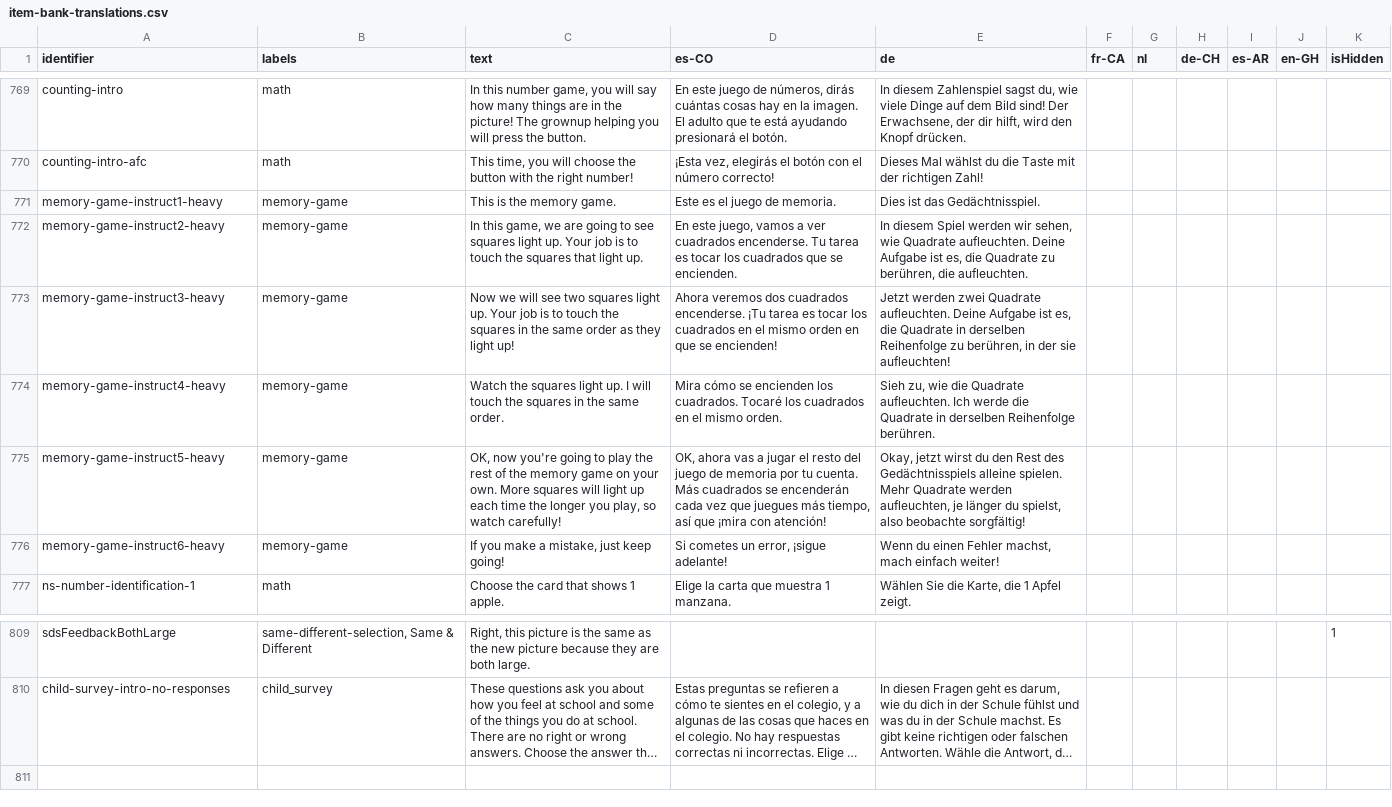
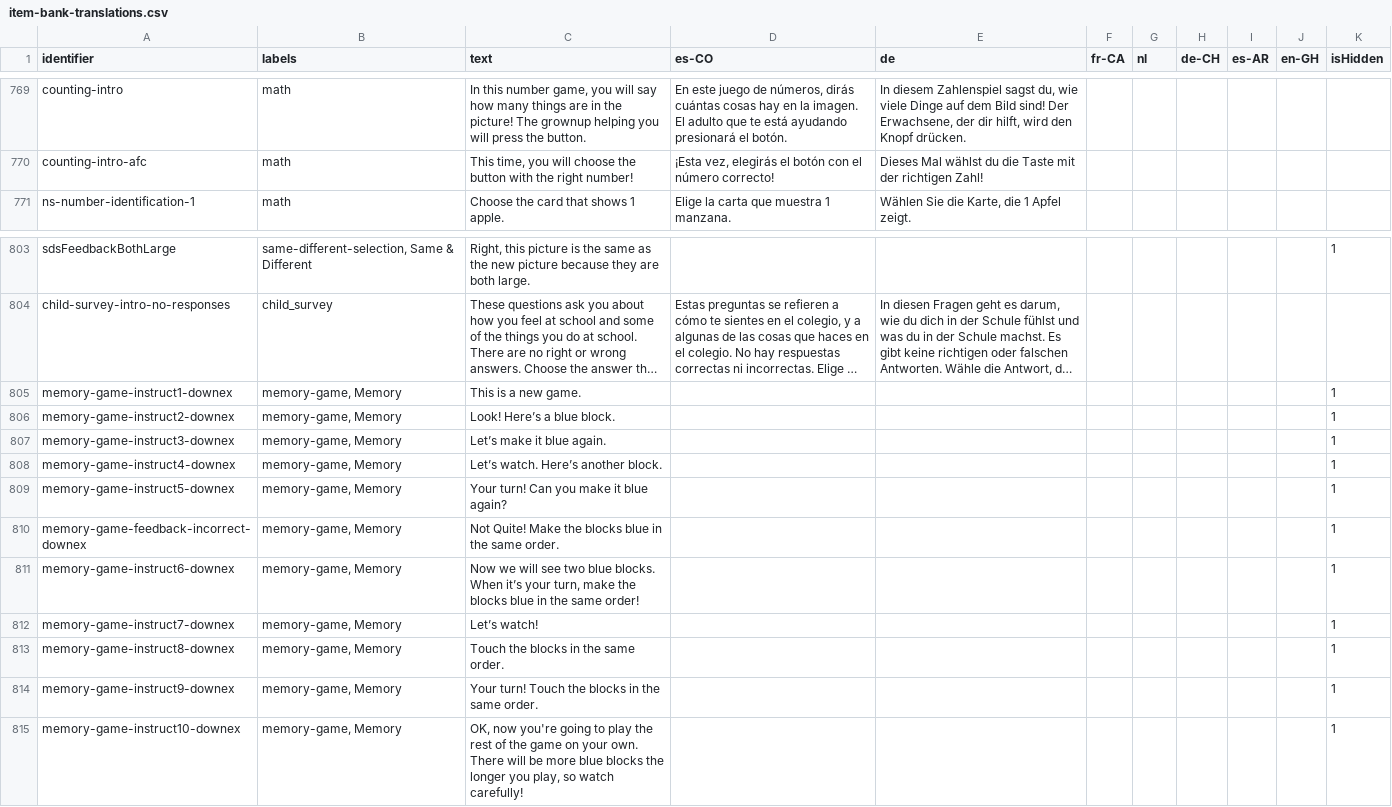
Before and after one commit to levante-framework/levante_translations, a CSV file: translations/item-bank-translations.csv, drawn as a sheet; only a part is shown, gaps mark what is left out; long unchanged cells end in …; removed rows and columns are numbered as before the commit, all else as after; the diff names each change by its address in the sheet, - before the commit and + after, or states it on an @@ line.

Commit message:
New translations translations/item-bank-translations.csv (bundle: 28)

```diff
--- a/translations/item-bank-translations.csv
+++ b/translations/item-bank-translations.csv
-row 771: memory-game-instruct1-heavy | memory-game | This is the memory game. | Este es el juego de memoria. | Dies ist das Gedächtnisspiel.
-row 772: memory-game-instruct2-heavy | memory-game | In this game, we are going to see squares light up. Your job is to touch the squares that light up. | En este juego, vamos a ver cuadrados encenderse. Tu tarea es tocar los cuadrados que se encienden. | In diesem Spiel werden wir sehen, wie Quadrate aufleuchten. Deine Aufgabe ist es, die Quadrate zu berühren, die aufleuchten.
-row 773: memory-game-instruct3-heavy | memory-game | Now we will see two squares light up. Your job is to touch the squares in the same order as they light up! | Ahora veremos dos cuadrados encenderse. ¡Tu tarea es tocar los cuadrados en el mismo orden en que se encienden! | Jetzt werden zwei Quadrate aufleuchten. Deine Aufgabe ist es, die Quadrate in derselben Reihenfolge zu berühren, in der sie aufleuchten!
-row 774: memory-game-instruct4-heavy | memory-game | Watch the squares light up. I will touch the squares in the same order. | Mira cómo se encienden los cuadrados. Tocaré los cuadrados en el mismo orden. | Sieh zu, wie die Quadrate aufleuchten. Ich werde die Quadrate in derselben Reihenfolge berühren.
-row 775: memory-game-instruct5-heavy | memory-game | OK, now you're going to play the rest of the memory game on your own. More squares will light up each time the longer you play, so watch carefully! | OK, ahora vas a jugar el resto del juego de memoria por tu cuenta. Más cuadrados se encenderán cada vez que juegues más tiempo, así que ¡mira con atención! | Okay, jetzt wirst du den Rest des Gedächtnisspiels alleine spielen. Mehr Quadrate werden aufleuchten, je länger du spielst, also beobachte sorgfältig!
-row 776: memory-game-instruct6-heavy | memory-game | If you make a mistake, just keep going! | Si cometes un error, ¡sigue adelante! | Wenn du einen Fehler machst, mach einfach weiter!
+row 805: memory-game-instruct1-downex | memory-game, Memory | This is a new game. |  |  |  |  |  |  |  | 1
+row 806: memory-game-instruct2-downex | memory-game, Memory | Look! Here’s a blue block. |  |  |  |  |  |  |  | 1
+row 807: memory-game-instruct3-downex | memory-game, Memory | Let’s make it blue again. |  |  |  |  |  |  |  | 1
+row 808: memory-game-instruct4-downex | memory-game, Memory | Let’s watch. Here’s another block. |  |  |  |  |  |  |  | 1
+row 809: memory-game-instruct5-downex | memory-game, Memory | Your turn! Can you make it blue again? |  |  |  |  |  |  |  | 1
+row 810: memory-game-feedback-incorrect-downex | memory-game, Memory | Not Quite! Make the blocks blue in the same order. |  |  |  |  |  |  |  | 1
+row 811: memory-game-instruct6-downex | memory-game, Memory | Now we will see two blue blocks. When it’s your turn, make the blocks blue in the same order! |  |  |  |  |  |  |  | 1
+row 812: memory-game-instruct7-downex | memory-game, Memory | Let’s watch! |  |  |  |  |  |  |  | 1
+row 813: memory-game-instruct8-downex | memory-game, Memory | Touch the blocks in the same order. |  |  |  |  |  |  |  | 1
+row 814: memory-game-instruct9-downex | memory-game, Memory | Your turn! Touch the blocks in the same order. |  |  |  |  |  |  |  | 1
+row 815: memory-game-instruct10-downex | memory-game, Memory | OK, now you're going to play the rest of the game on your own. There will be more blue blocks the longer you play, so watch carefully! |  |  |  |  |  |  |  | 1
```
